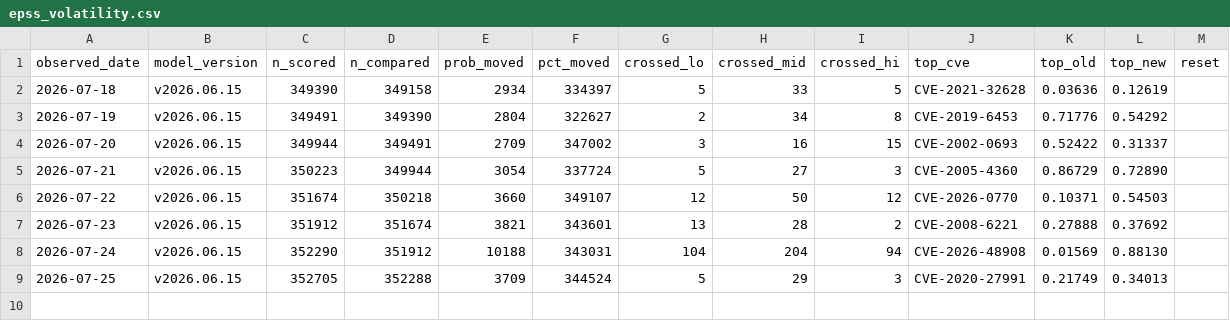
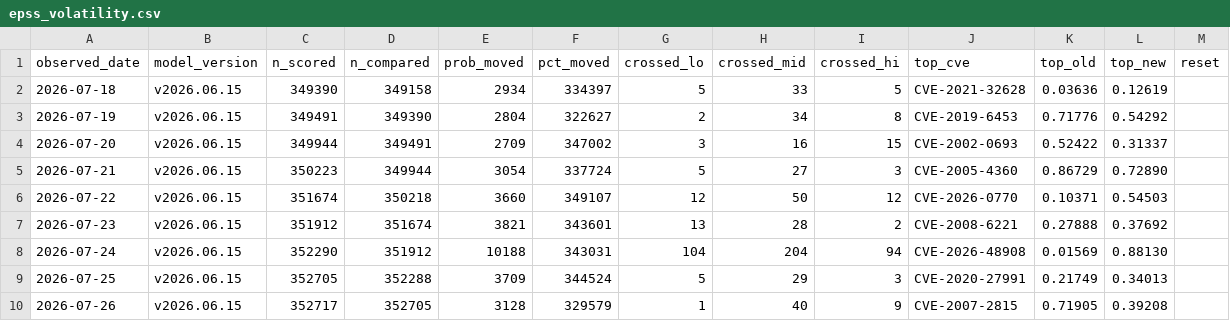
Before and after one commit to Devko/CyberMon, a CSV file: site/data/history/epss_volatility.csv, drawn as a sheet.

Commit message:
data: nightly refresh 2026-07-27 [skip ci]

```diff
--- a/site/data/history/epss_volatility.csv
+++ b/site/data/history/epss_volatility.csv
@@ -9 +9,2 @@ observed_date,model_version,n_scored,n_compared,prob_moved,pct_moved,crossed_lo,
 2026-07-25,v2026.06.15,352705,352288,3709,344524,5,29,3,CVE-2020-27991,0.21749,0.34013,
+2026-07-26,v2026.06.15,352717,352705,3128,329579,1,40,9,CVE-2007-2815,0.71905,0.39208,
```
Also changed, not shown: site/data/history/botnet_c2.csv, site/data/history/nvd_backlog.csv, 35 other files.
